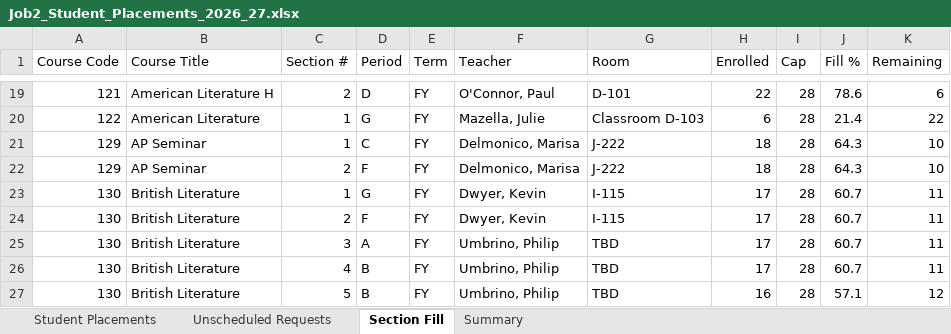
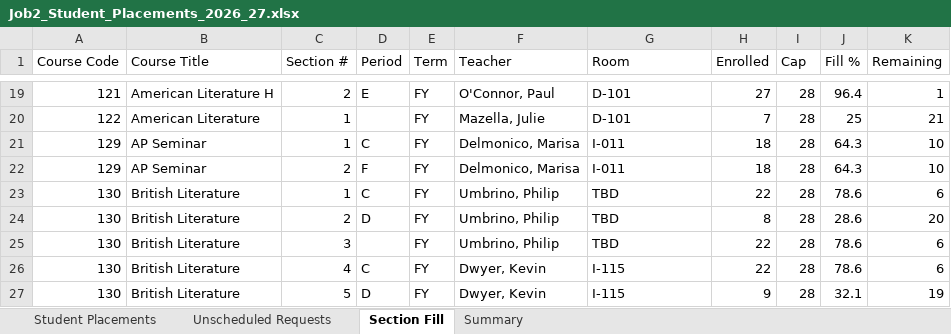
Before and after one commit to jciofalopowerllc-stack/sat-course, an Excel workbook: Job2_Student_Placements_2026_27.xlsx, sheet Section Fill, drawn as a sheet; only a part is shown, gaps mark what is left out; values as stored, in another font and other column widths than the file's, no cell formats; the diff covers the shown part only; the diff names each change by its address in the sheet, - before the commit and + after, or states it on an @@ line.

```diff
--- a/Job2_Student_Placements_2026_27.xlsx (sheet Section Fill)
+++ b/Job2_Student_Placements_2026_27.xlsx (sheet Section Fill)
-D19 (Period): D
+D19 (Period): E
-H19 (Enrolled): 22
+H19 (Enrolled): 27
-J19 (Fill %): 78.6
+J19 (Fill %): 96.4
-K19 (Remaining): 6
+K19 (Remaining): 1
-D20 (Period): G
+D20 (Period): (empty)
-G20 (Room): Classroom D-103
+G20 (Room): D-101
-H20 (Enrolled): 6
+H20 (Enrolled): 7
-J20 (Fill %): 21.4
+J20 (Fill %): 25
-K20 (Remaining): 22
+K20 (Remaining): 21
-G21:G22 (Room): J-222
+G21:G22 (Room): I-011
-D23 (Period): G
+D23 (Period): C
-F23:F24 (Teacher): Dwyer, Kevin
+F23:F24 (Teacher): Umbrino, Philip
-G23:G24 (Room): I-115
+G23:G24 (Room): TBD
-H23 (Enrolled): 17
+H23 (Enrolled): 22
-J23 (Fill %): 60.7
+J23 (Fill %): 78.6
-K23 (Remaining): 11
+K23 (Remaining): 6
-D24 (Period): F
+D24 (Period): D
-H24 (Enrolled): 17
+H24 (Enrolled): 8
-J24 (Fill %): 60.7
+J24 (Fill %): 28.6
-K24 (Remaining): 11
+K24 (Remaining): 20
-D25 (Period): A
+D25 (Period): (empty)
-H25:H26 (Enrolled): 17
+H25:H26 (Enrolled): 22
-J25:J26 (Fill %): 60.7
+J25:J26 (Fill %): 78.6
-K25:K26 (Remaining): 11
+K25:K26 (Remaining): 6
-D26 (Period): B
+D26 (Period): C
-F26:F27 (Teacher): Umbrino, Philip
+F26:F27 (Teacher): Dwyer, Kevin
-G26:G27 (Room): TBD
+G26:G27 (Room): I-115
-D27 (Period): B
+D27 (Period): D
-H27 (Enrolled): 16
+H27 (Enrolled): 9
-J27 (Fill %): 57.1
+J27 (Fill %): 32.1
-K27 (Remaining): 12
+K27 (Remaining): 19
```
Also changed, not shown: 3 added rows, 10 removed rows and 1168 edited cells elsewhere in this sheet, sheet Student Placements, sheet Unscheduled Requests, sheet Summary, cell formats, 2 other files.
